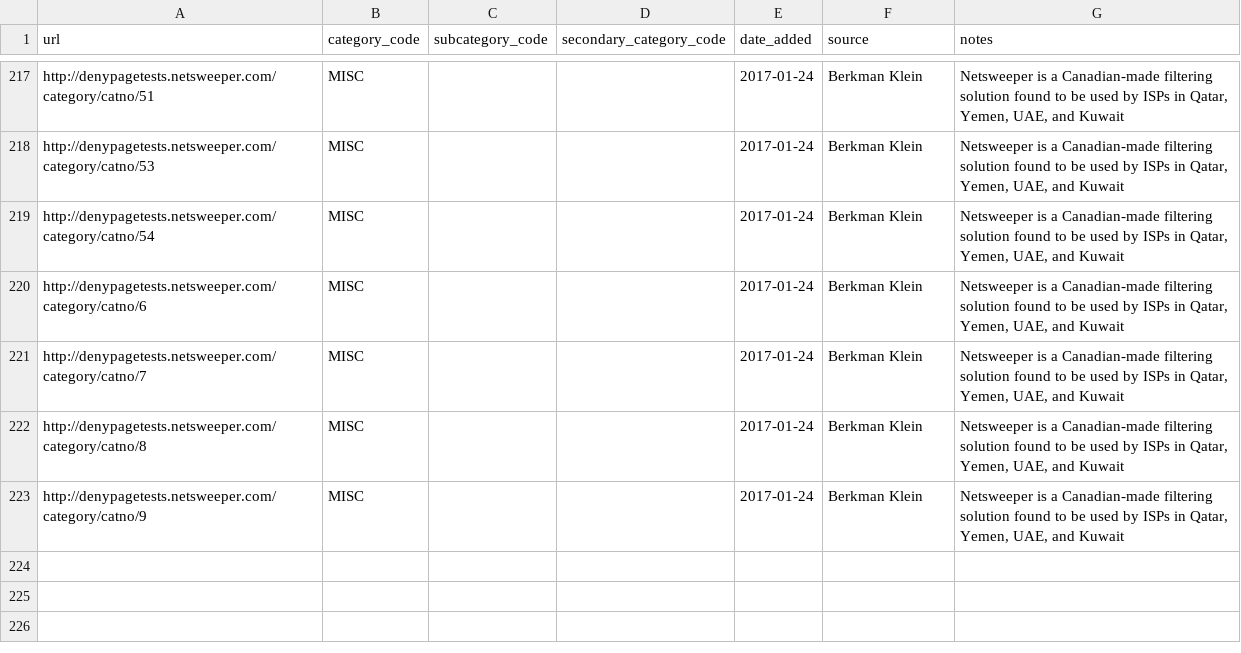
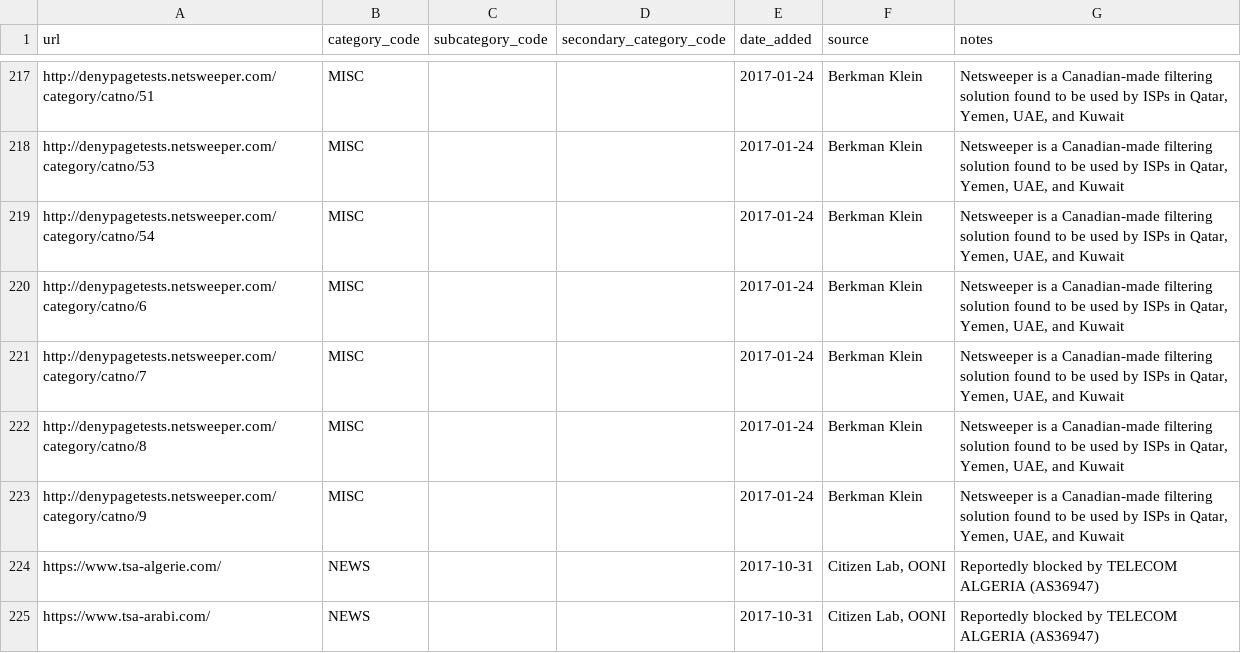
Before and after one commit to berkmancenter/url-lists, a CSV file: lists/dz.csv, drawn as a sheet; only a part is shown, gaps mark what is left out; the diff names each change by its address in the sheet, - before the commit and + after, or states it on an @@ line.

```diff
--- a/lists/dz.csv
+++ b/lists/dz.csv
+row 224: https://www.tsa-algerie.com/ | NEWS |  |  | 2017-10-31 | Citizen Lab, OONI | Reportedly blocked by TELECOM ALGERIA (AS36947)
+row 225: https://www.tsa-arabi.com/ | NEWS |  |  | 2017-10-31 | Citizen Lab, OONI | Reportedly blocked by TELECOM ALGERIA (AS36947)
```
Also changed, not shown: lists/eg.csv, lists/global.csv, 1 other file.
